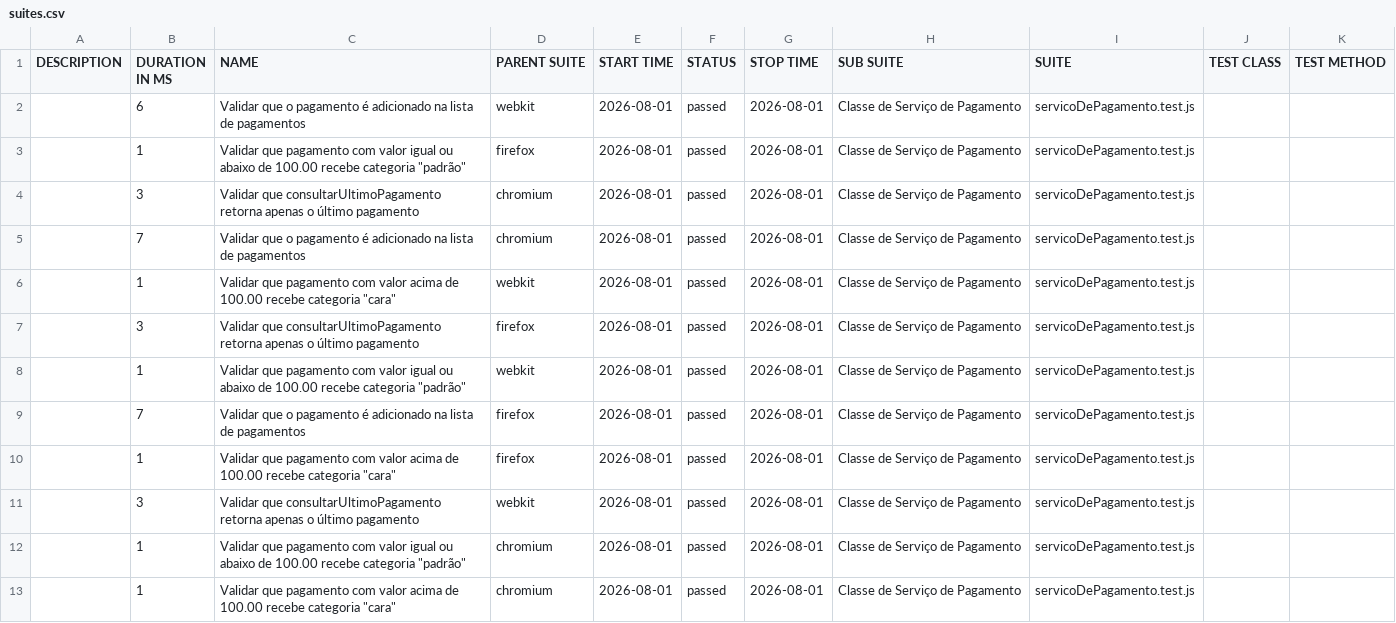
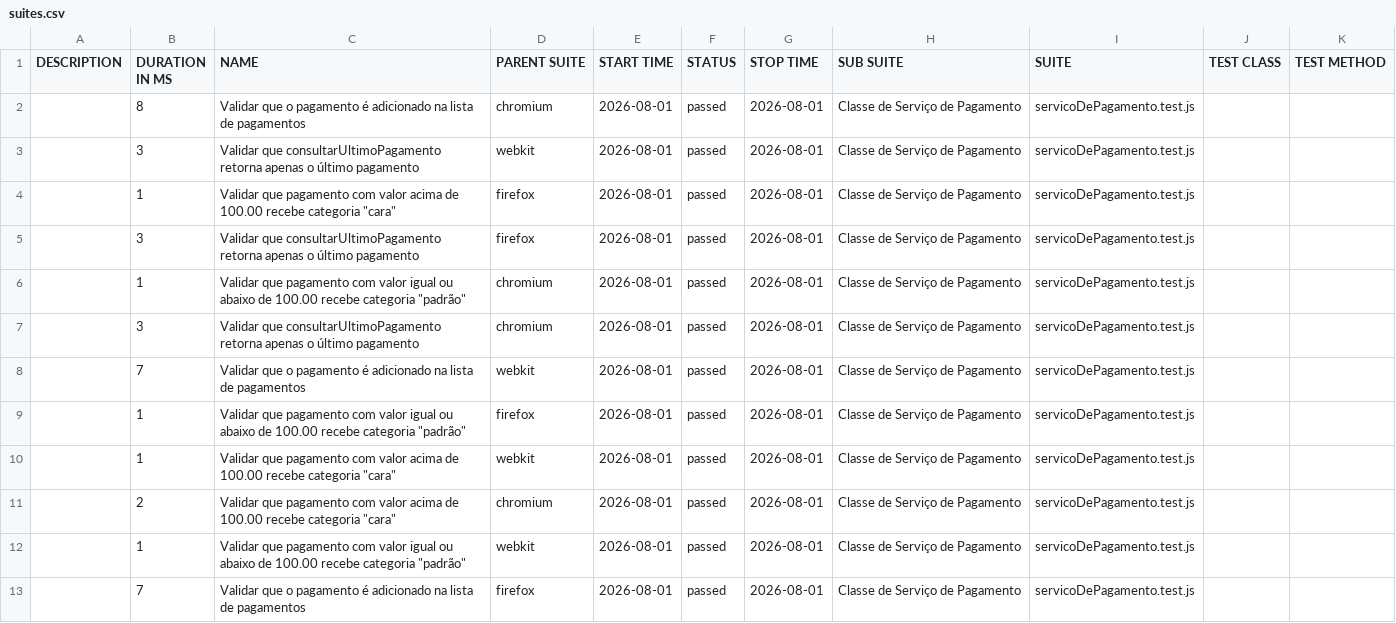
Before and after one commit to Pattyd08/trabalho-conclusao-ci, a CSV file: agendado/data/suites.csv, drawn as a sheet.

```diff
--- a/agendado/data/suites.csv
+++ b/agendado/data/suites.csv
@@ -1,13 +1,13 @@
 "DESCRIPTION","DURATION IN MS","NAME","PARENT SUITE","START TIME","STATUS","STOP TIME","SUB SUITE","SUITE","TEST CLASS","TEST METHOD"
-"","6","Validar que o pagamento é adicionado na lista de pagamentos","webkit","2026-08-01","passed","2026-08-01","Classe de Serviço de Pagamento","servicoDePagamento.test.js","",""
+"","8","Validar que o pagamento é adicionado na lista de pagamentos","chromium","2026-08-01","passed","2026-08-01","Classe de Serviço de Pagamento","servicoDePagamento.test.js","",""
+"","3","Validar que consultarUltimoPagamento retorna apenas o último pagamento","webkit","2026-08-01","passed","2026-08-01","Classe de Serviço de Pagamento","servicoDePagamento.test.js","",""
+"","1","Validar que pagamento com valor acima de 100.00 recebe categoria ""cara""","firefox","2026-08-01","passed","2026-08-01","Classe de Serviço de Pagamento","servicoDePagamento.test.js","",""
+"","3","Validar que consultarUltimoPagamento retorna apenas o último pagamento","firefox","2026-08-01","passed","2026-08-01","Classe de Serviço de Pagamento","servicoDePagamento.test.js","",""
+"","1","Validar que pagamento com valor igual ou abaixo de 100.00 recebe categoria ""padrão""","chromium","2026-08-01","passed","2026-08-01","Classe de Serviço de Pagamento","servicoDePagamento.test.js","",""
+"","3","Validar que consultarUltimoPagamento retorna apenas o último pagamento","chromium","2026-08-01","passed","2026-08-01","Classe de Serviço de Pagamento","servicoDePagamento.test.js","",""
+"","7","Validar que o pagamento é adicionado na lista de pagamentos","webkit","2026-08-01","passed","2026-08-01","Classe de Serviço de Pagamento","servicoDePagamento.test.js","",""
 "","1","Validar que pagamento com valor igual ou abaixo de 100.00 recebe categoria ""padrão""","firefox","2026-08-01","passed","2026-08-01","Classe de Serviço de Pagamento","servicoDePagamento.test.js","",""
-"","3","Validar que consultarUltimoPagamento retorna apenas o último pagamento","chromium","2026-08-01","passed","2026-08-01","Classe de Serviço de Pagamento","servicoDePagamento.test.js","",""
-"","7","Validar que o pagamento é adicionado na lista de pagamentos","chromium","2026-08-01","passed","2026-08-01","Classe de Serviço de Pagamento","servicoDePagamento.test.js","",""
 "","1","Validar que pagamento com valor acima de 100.00 recebe categoria ""cara""","webkit","2026-08-01","passed","2026-08-01","Classe de Serviço de Pagamento","servicoDePagamento.test.js","",""
-"","3","Validar que consultarUltimoPagamento retorna apenas o último pagamento","firefox","2026-08-01","passed","2026-08-01","Classe de Serviço de Pagamento","servicoDePagamento.test.js","",""
+"","2","Validar que pagamento com valor acima de 100.00 recebe categoria ""cara""","chromium","2026-08-01","passed","2026-08-01","Classe de Serviço de Pagamento","servicoDePagamento.test.js","",""
 "","1","Validar que pagamento com valor igual ou abaixo de 100.00 recebe categoria ""padrão""","webkit","2026-08-01","passed","2026-08-01","Classe de Serviço de Pagamento","servicoDePagamento.test.js","",""
 "","7","Validar que o pagamento é adicionado na lista de pagamentos","firefox","2026-08-01","passed","2026-08-01","Classe de Serviço de Pagamento","servicoDePagamento.test.js","",""
-"","1","Validar que pagamento com valor acima de 100.00 recebe categoria ""cara""","firefox","2026-08-01","passed","2026-08-01","Classe de Serviço de Pagamento","servicoDePagamento.test.js","",""
-"","3","Validar que consultarUltimoPagamento retorna apenas o último pagamento","webkit","2026-08-01","passed","2026-08-01","Classe de Serviço de Pagamento","servicoDePagamento.test.js","",""
-"","1","Validar que pagamento com valor igual ou abaixo de 100.00 recebe categoria ""padrão""","chromium","2026-08-01","passed","2026-08-01","Classe de Serviço de Pagamento","servicoDePagamento.test.js","",""
-"","1","Validar que pagamento com valor acima de 100.00 recebe categoria ""cara""","chromium","2026-08-01","passed","2026-08-01","Classe de Serviço de Pagamento","servicoDePagamento.test.js","",""
```
Also changed, not shown: 45 other files.
